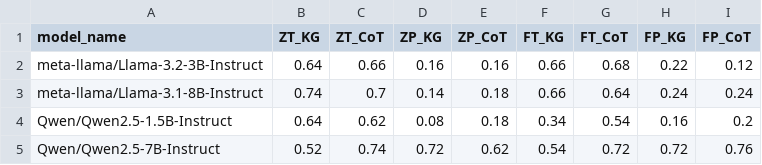
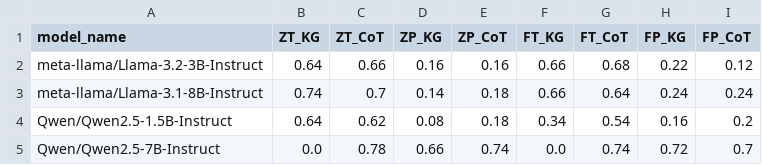
Before and after one commit to LeonardoFettucciari/task-9-december, a TSV file: Tesi/KGvsCoT/output/metrics.tsv, drawn as a sheet.

```diff
--- a/Tesi/KGvsCoT/output/metrics.tsv
+++ b/Tesi/KGvsCoT/output/metrics.tsv
@@ -4,2 +4,2 @@ meta-llama/Llama-3.1-8B-Instruct	0.74	0.7	0.14	0.18	0.66	0.64	0.24	0.24
 Qwen/Qwen2.5-1.5B-Instruct	0.64	0.62	0.08	0.18	0.34	0.54	0.16	0.2
-Qwen/Qwen2.5-7B-Instruct	0.52	0.74	0.72	0.62	0.54	0.72	0.72	0.76
+Qwen/Qwen2.5-7B-Instruct	0.0	0.78	0.66	0.74	0.0	0.74	0.72	0.7
```
Also changed, not shown: Tesi/KGvsCoT/output/Llama-3.1-8B-Instruct_COT.tsv, Tesi/KGvsCoT/output/Llama-3.1-8B-Instruct_KG.tsv, 7 other files.
